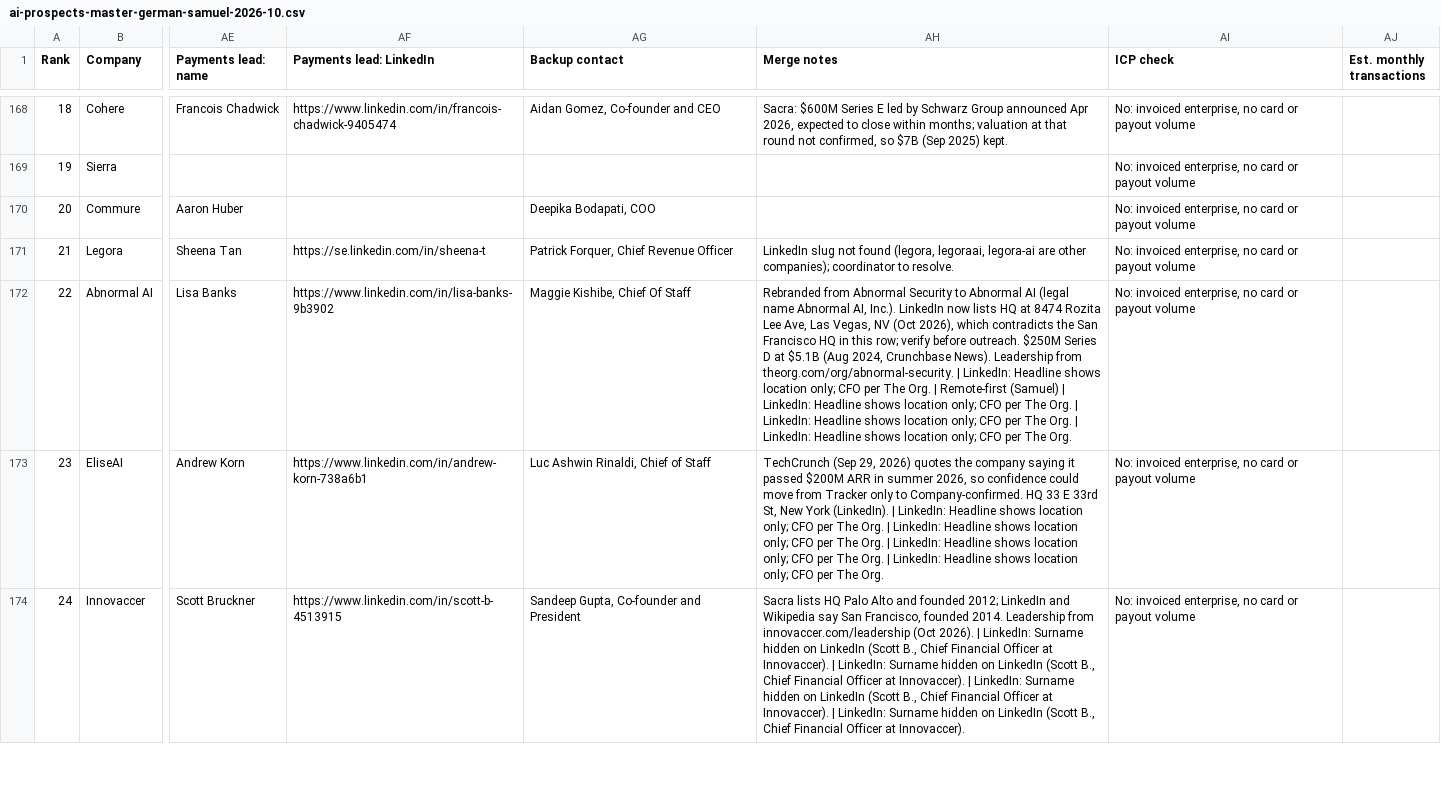
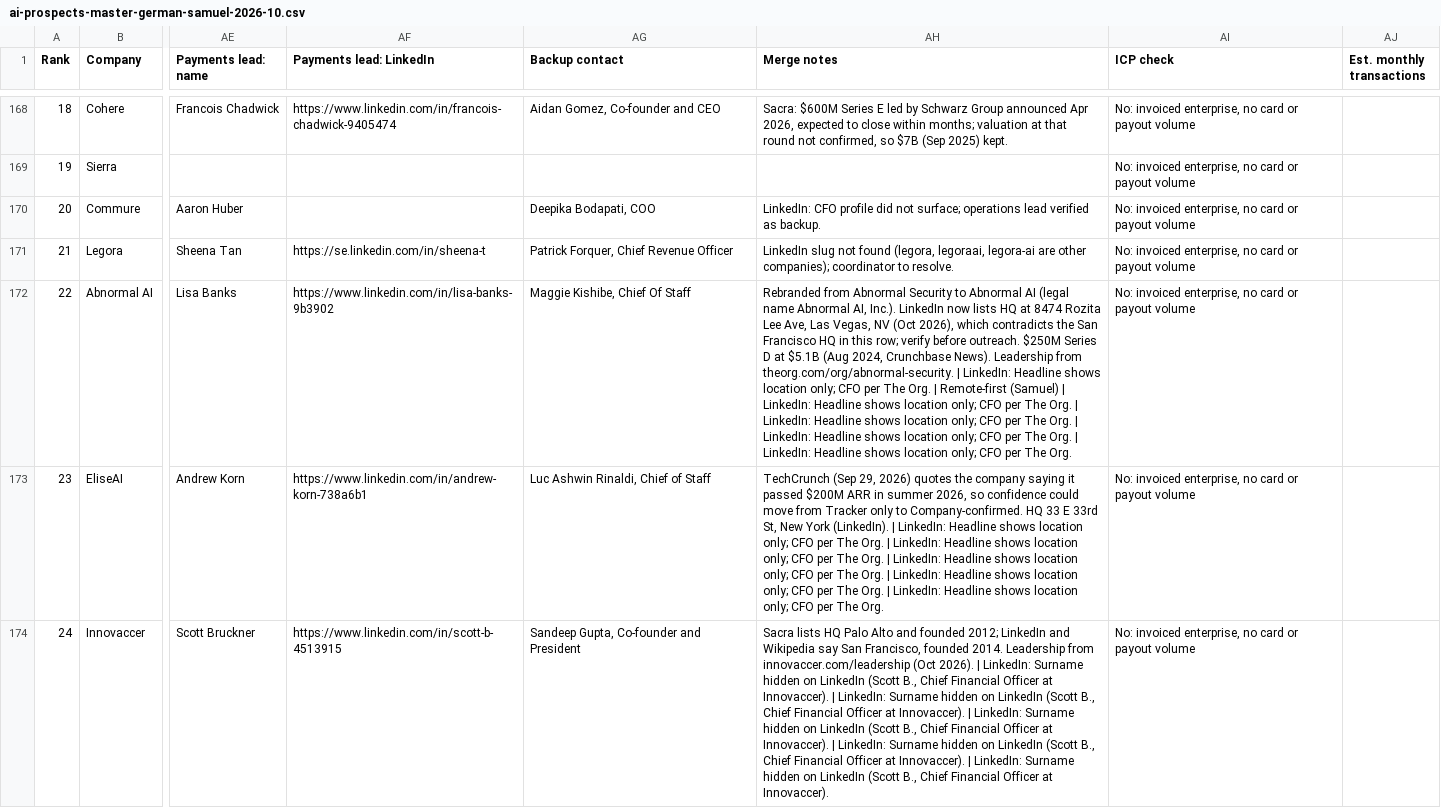
Before and after one commit to germantatism/German-GTM-Coding, a CSV file: Lists & ICP/ai-prospects-master-german-samuel-2026-10.csv, drawn as a sheet; only a part is shown, gaps mark what is left out; the diff covers the shown part only; the diff names each change by its address in the sheet, - before the commit and + after, or states it on an @@ line.

```diff
--- a/Lists & ICP/ai-prospects-master-german-samuel-2026-10.csv
+++ b/Lists & ICP/ai-prospects-master-german-samuel-2026-10.csv
-AH170 (Merge notes): (empty)
+AH170 (Merge notes): LinkedIn: CFO profile did not surface; operations lead verified as backup.
-AH172 (Merge notes): …The Org.
+AH172 (Merge notes): …The Org. | LinkedIn: Headline shows location only; CFO per The Org.
-AH173 (Merge notes): …The Org.
+AH173 (Merge notes): …The Org. | LinkedIn: Headline shows location only; CFO per The Org.
-AH174 (Merge notes): …at Innovaccer).
+AH174 (Merge notes): …at Innovaccer). | LinkedIn: Surname hidden on LinkedIn (Scott B., Chief Financial Officer at Innovaccer).
```
Also changed, not shown: 30 edited cells elsewhere in this file.
